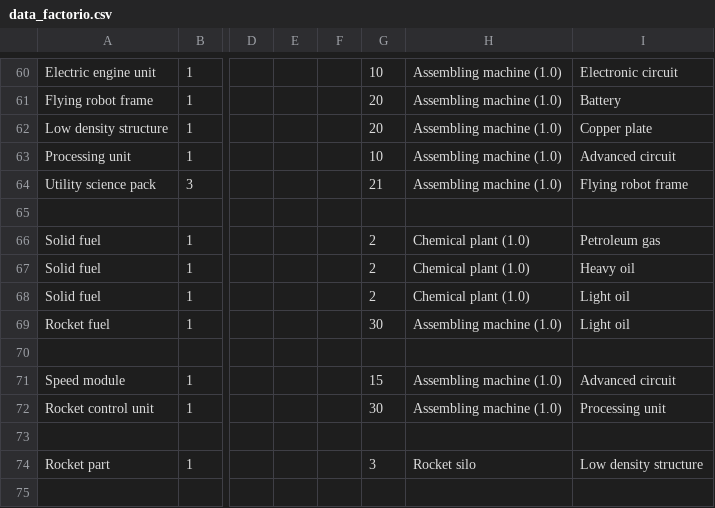
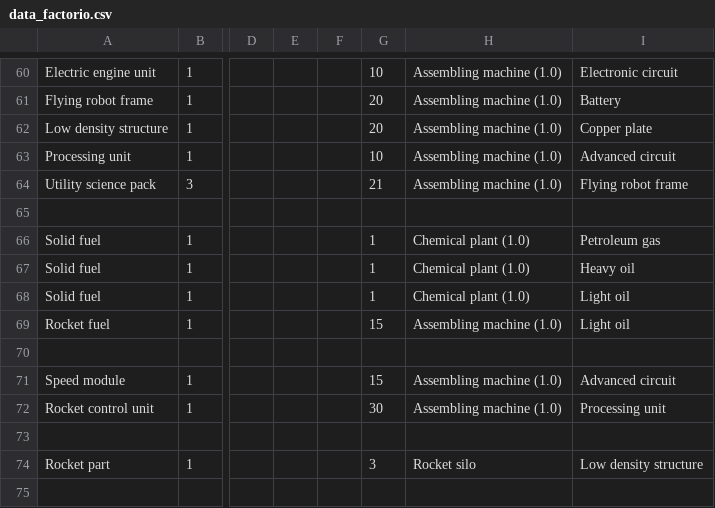
Before and after one commit to PVirie/public, a CSV file: blogs/dyson_lp/data/data_factorio.csv, drawn as a sheet; only a part is shown, gaps mark what is left out; the diff names each change by its address in the sheet, - before the commit and + after, or states it on an @@ line.

Commit message:
update data files

```diff
--- a/blogs/dyson_lp/data/data_factorio.csv
+++ b/blogs/dyson_lp/data/data_factorio.csv
-G66:G68: 2
+G66:G68: 1
-G69: 30
+G69: 15
```
Also changed, not shown: blogs/dyson_lp/data/space_factorio.csv.
